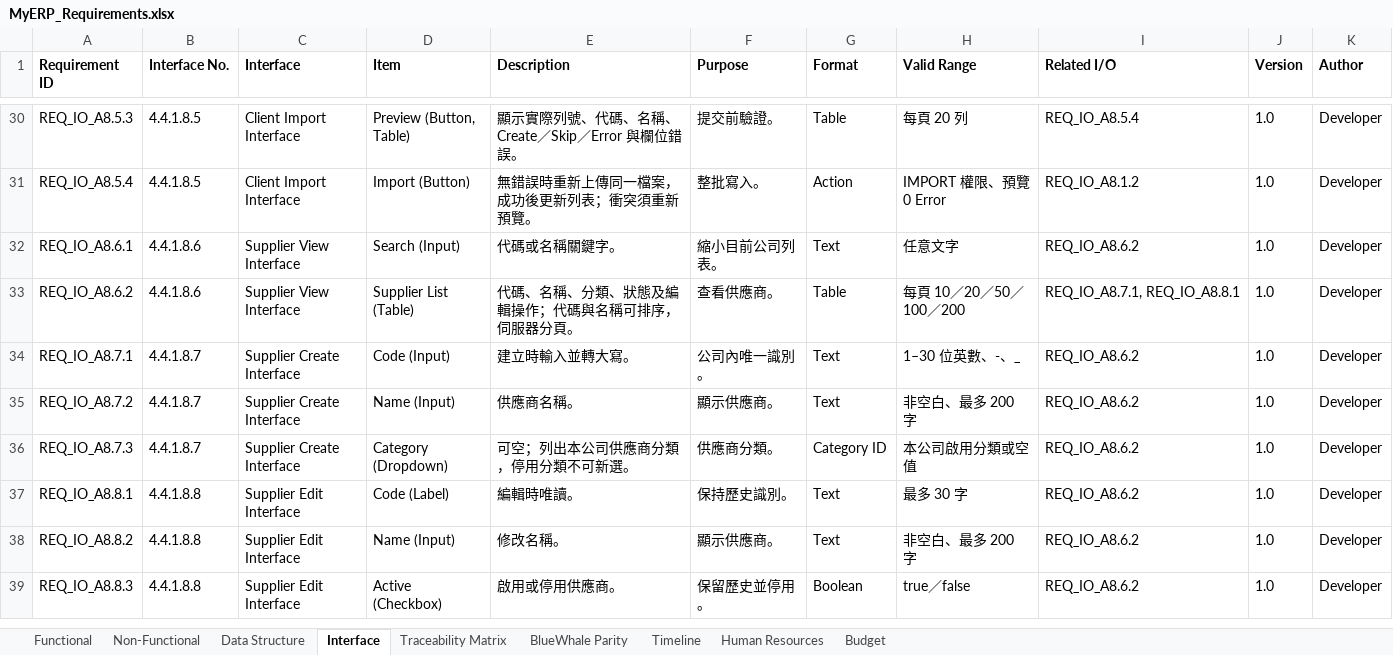
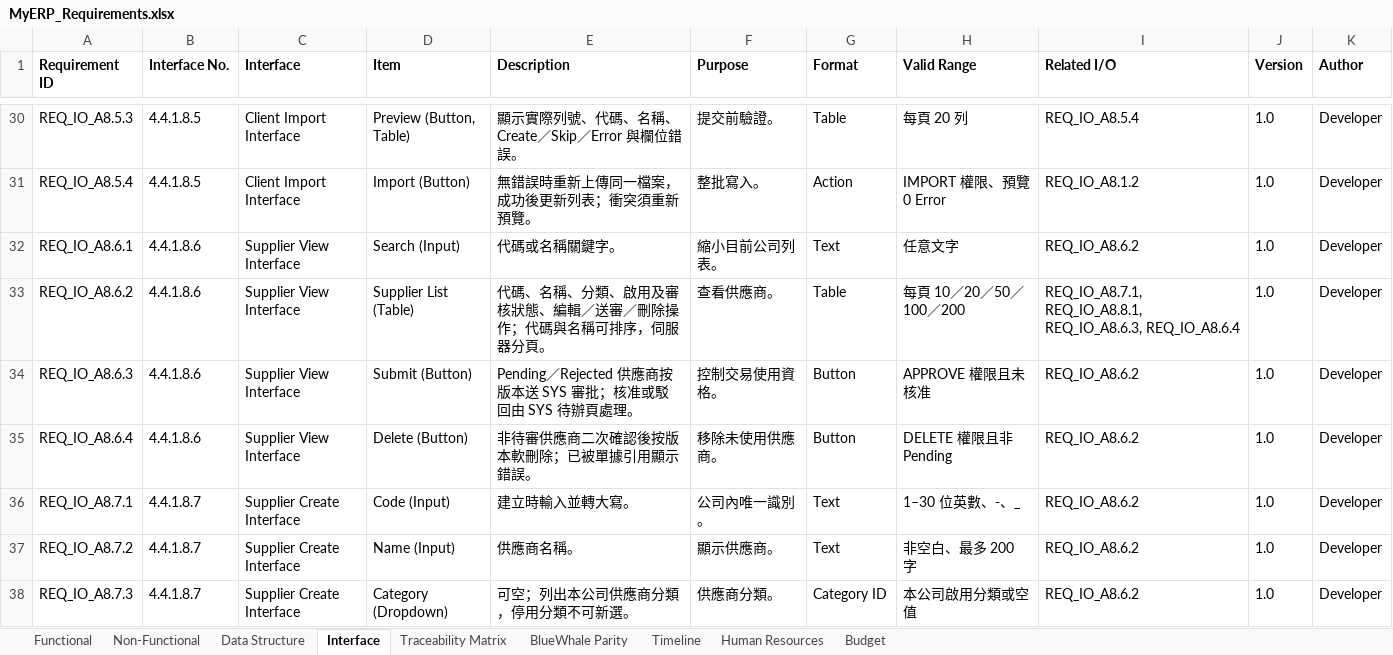
Before and after one commit to snowwhite10/MyERP, an Excel workbook: docs/99-output/MyERP_Requirements.xlsx, sheet Interface, drawn as a sheet; only a part is shown, gaps mark what is left out; the shorter side is filled out with more unchanged rows; values as stored, in another font and other column widths than the file's, no borders; the diff names each change by its address in the sheet, - before the commit and + after, or states it on an @@ line.

```diff
--- a/docs/99-output/MyERP_Requirements.xlsx (sheet Interface)
+++ b/docs/99-output/MyERP_Requirements.xlsx (sheet Interface)
-E33 (Description): 代碼、名稱、分類、狀態及編輯操作；代碼與名稱可排序，伺服器分頁。
+E33 (Description): 代碼、名稱、分類、啟用及審核狀態、編輯／送審／刪除操作；代碼與名稱可排序，伺服器分頁。
-I33 (Related I/O): REQ_IO_A8.7.1, REQ_IO_A8.8.1
+I33 (Related I/O): REQ_IO_A8.7.1, REQ_IO_A8.8.1, REQ_IO_A8.6.3, REQ_IO_A8.6.4
+row 34: REQ_IO_A8.6.3 | 4.4.1.8.6 | Supplier View Interface | Submit (Button) | Pending／Rejected 供應商按版本送 SYS 審批；核准或駁回由 SYS 待辦頁處理。 | 控制交易使用資格。 | Button | APPROVE 權限且未核准 | REQ_IO_A8.6.2 | 1.0 | Developer
+row 35: REQ_IO_A8.6.4 | 4.4.1.8.6 | Supplier View Interface | Delete (Button) | 非待審供應商二次確認後按版本軟刪除；已被單據引用顯示錯誤。 | 移除未使用供應商。 | Button | DELETE 權限且非 Pending | REQ_IO_A8.6.2 | 1.0 | Developer
```
Also changed, not shown: sheet Functional, sheet Traceability Matrix, sheet BlueWhale Parity, sheet Data Structure, 42 other files.
